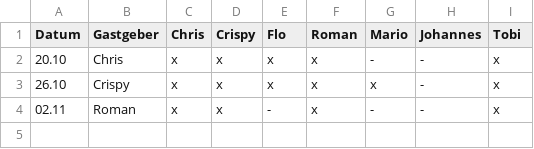
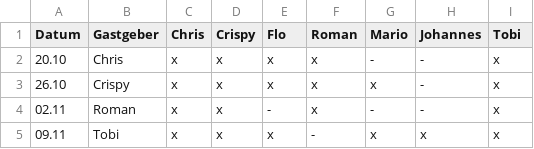
Before and after one commit to T-Gruber/E-Technik-Stammtisch, a CSV file: 2022_Auswertung.csv, drawn as a sheet; the diff names each change by its address in the sheet, - before the commit and + after, or states it on an @@ line.

```diff
--- a/2022_Auswertung.csv
+++ b/2022_Auswertung.csv
+row 5: 09.11 | Tobi | x | x | x | - | x | x | x
```
Also changed, not shown: 1 other file.
